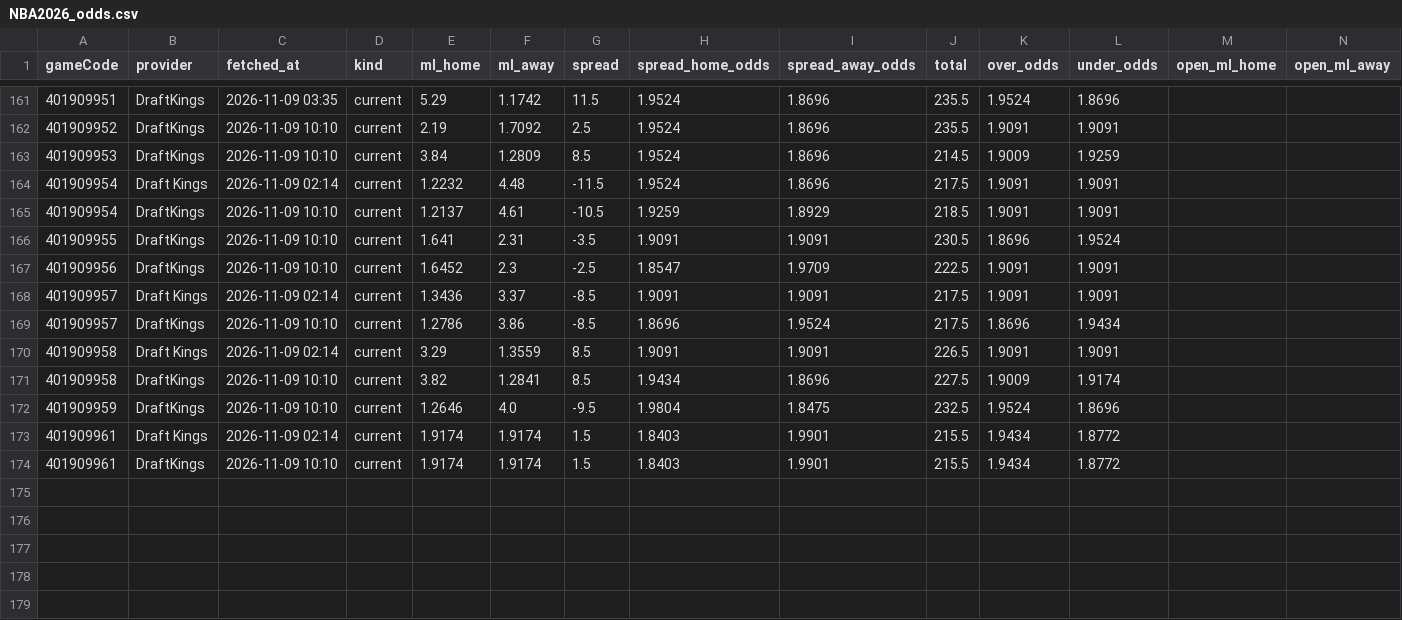
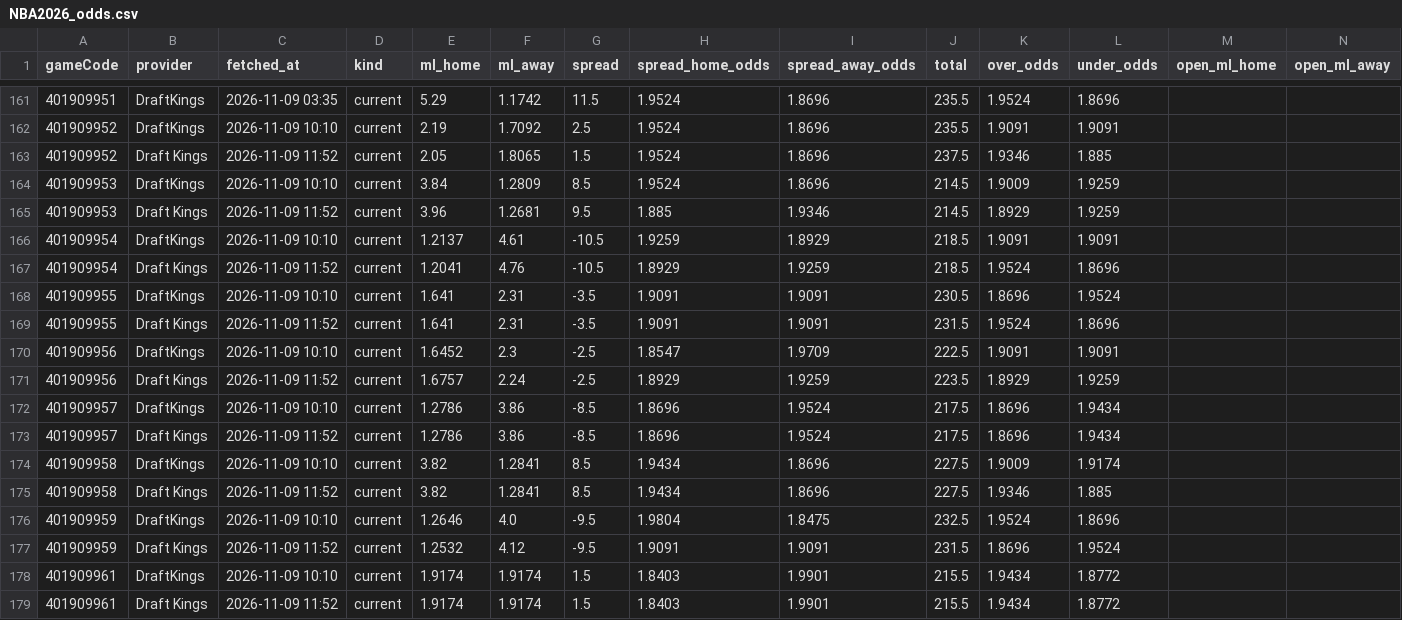
Before and after one commit to tsiamis3/o-dimarxos, a CSV file: data/raw/NBA2026_odds.csv, drawn as a sheet; only a part is shown, gaps mark what is left out; removed rows and columns are numbered as before the commit, all else as after; rows hold the shown columns only; the diff names each change by its address in the sheet, - before the commit and + after, or states it on an @@ line.

```diff
--- a/data/raw/NBA2026_odds.csv
+++ b/data/raw/NBA2026_odds.csv
+row 163: 401909952 | Draft Kings | 2026-11-09 11:52 | current | 2.05 | 1.8065 | 1.5 | 1.9524 | 1.8696 | 237.5 | 1.9346 | 1.885
-row 164: 401909954 | Draft Kings | 2026-11-09 02:14 | current | 1.2232 | 4.48 | -11.5 | 1.9524 | 1.8696 | 217.5 | 1.9091 | 1.9091
+row 165: 401909953 | Draft Kings | 2026-11-09 11:52 | current | 3.96 | 1.2681 | 9.5 | 1.885 | 1.9346 | 214.5 | 1.8929 | 1.9259
+row 167: 401909954 | Draft Kings | 2026-11-09 11:52 | current | 1.2041 | 4.76 | -10.5 | 1.8929 | 1.9259 | 218.5 | 1.9524 | 1.8696
+row 169: 401909955 | Draft Kings | 2026-11-09 11:52 | current | 1.641 | 2.31 | -3.5 | 1.9091 | 1.9091 | 231.5 | 1.9524 | 1.8696
-row 168: 401909957 | Draft Kings | 2026-11-09 02:14 | current | 1.3436 | 3.37 | -8.5 | 1.9091 | 1.9091 | 217.5 | 1.9091 | 1.9091
+row 171: 401909956 | Draft Kings | 2026-11-09 11:52 | current | 1.6757 | 2.24 | -2.5 | 1.8929 | 1.9259 | 223.5 | 1.8929 | 1.9259
-row 170: 401909958 | Draft Kings | 2026-11-09 02:14 | current | 3.29 | 1.3559 | 8.5 | 1.9091 | 1.9091 | 226.5 | 1.9091 | 1.9091
+row 173: 401909957 | Draft Kings | 2026-11-09 11:52 | current | 1.2786 | 3.86 | -8.5 | 1.8696 | 1.9524 | 217.5 | 1.8696 | 1.9434
+row 175: 401909958 | Draft Kings | 2026-11-09 11:52 | current | 3.82 | 1.2841 | 8.5 | 1.9434 | 1.8696 | 227.5 | 1.9346 | 1.885
-row 173: 401909961 | Draft Kings | 2026-11-09 02:14 | current | 1.9174 | 1.9174 | 1.5 | 1.8403 | 1.9901 | 215.5 | 1.9434 | 1.8772
+row 177: 401909959 | Draft Kings | 2026-11-09 11:52 | current | 1.2532 | 4.12 | -9.5 | 1.9091 | 1.9091 | 231.5 | 1.8696 | 1.9524
+row 179: 401909961 | Draft Kings | 2026-11-09 11:52 | current | 1.9174 | 1.9174 | 1.5 | 1.8403 | 1.9901 | 215.5 | 1.9434 | 1.8772
```
Also changed, not shown: data/predictions/E_edge.csv, data/predictions/GBL_edge.csv, 3 other files.
